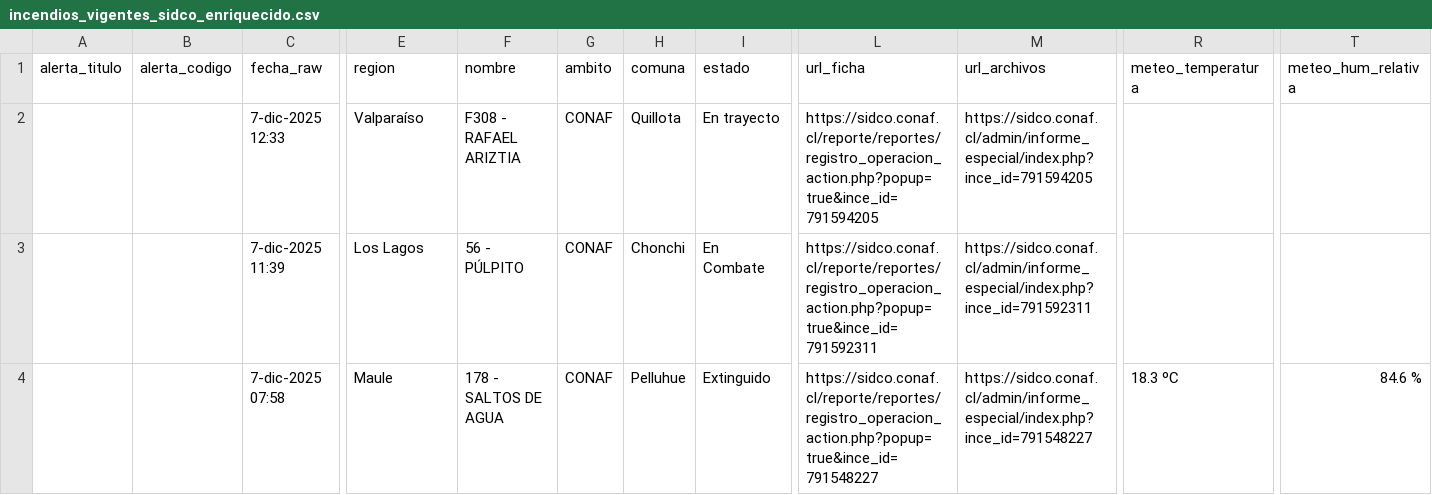
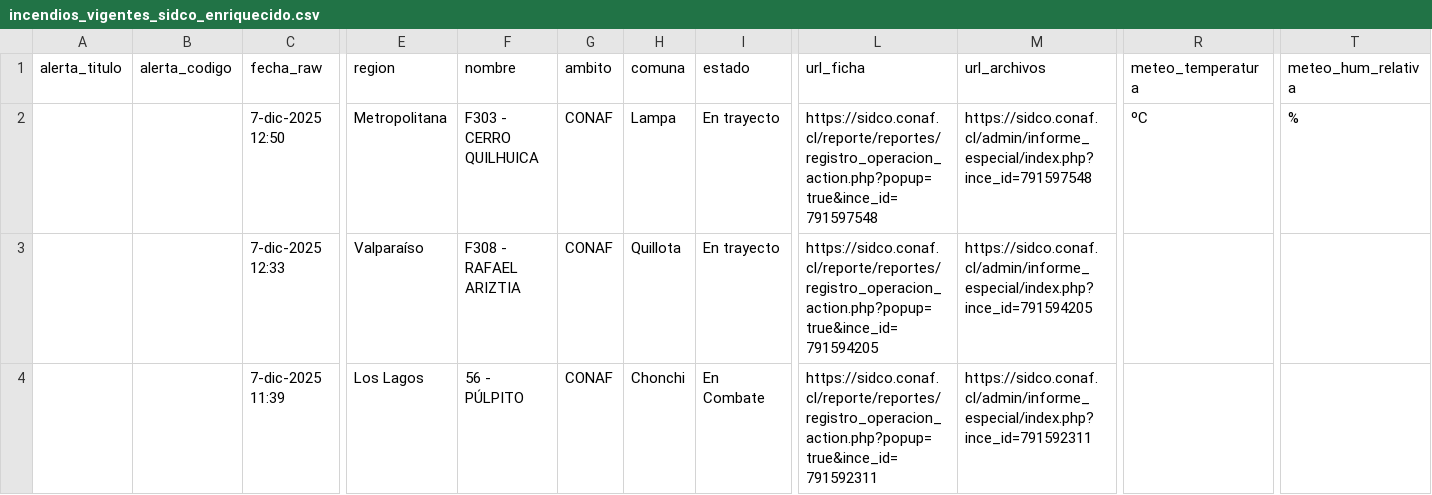
Before and after one commit to FranSENAPRED/sidco-incendios-scraper, a CSV file: incendios_vigentes_sidco_enriquecido.csv, drawn as a sheet; only a part is shown, gaps mark what is left out; the shorter side is filled out with more unchanged rows; rows hold the shown columns only; the diff names each change by its address in the sheet, - before the commit and + after, or states it on an @@ line.

Commit message:
Actualizar CSV SIDCO

```diff
--- a/incendios_vigentes_sidco_enriquecido.csv
+++ b/incendios_vigentes_sidco_enriquecido.csv
+row 2:  |  | 7-dic-2025 12:50 | Metropolitana | F303 - CERRO QUILHUICA | CONAF | Lampa | En trayecto | https://sidco.conaf.cl/reporte/reportes/registro_operacion_action.php?popup=true&ince_id=791597548 | https://sidco.conaf.cl/admin/informe_especial/index.php?ince_id=791597548 | ºC | %
```
